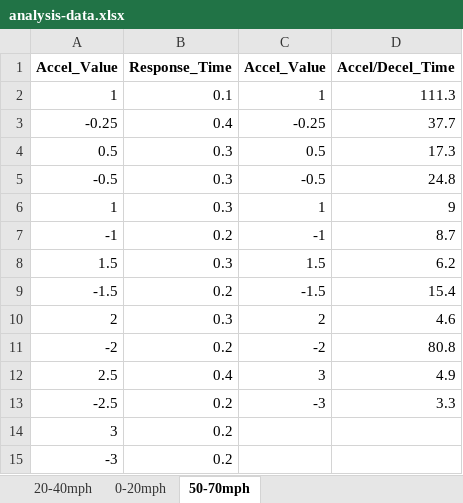
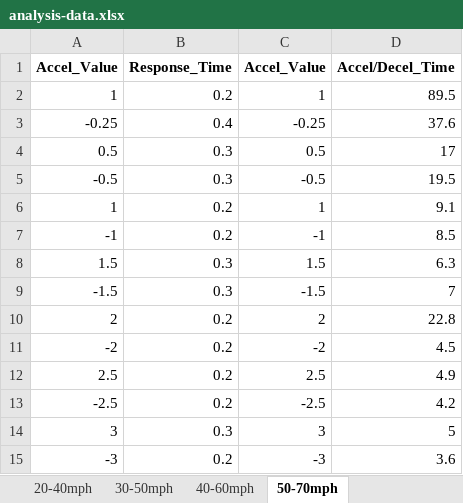
Before and after one commit to debipe20/deb-anl-xil, an Excel workbook: src/tools/xil-data-analysis/2020-Tesla-Model3/output-file/analysis-data.xlsx, sheet 50-70mph, drawn as a sheet; values as stored, in another font and other column widths than the file's, no borders; removed rows and columns are numbered as before the commit, all else as after; the diff names each change by its address in the sheet, - before the commit and + after, or states it on an @@ line.

```diff
--- a/src/tools/xil-data-analysis/2020-Tesla-Model3/output-file/analysis-data.xlsx (sheet 50-70mph)
+++ b/src/tools/xil-data-analysis/2020-Tesla-Model3/output-file/analysis-data.xlsx (sheet 50-70mph)
+sheet tab: 30-50mph
+sheet tab: 40-60mph
-B2: 0.1
+B2: 0.2
-D2: 111.3
+D2: 89.5
-D3: 37.7
+D3: 37.6
-D4: 17.3
+D4: 17
-D5: 24.8
+D5: 19.5
-B6: 0.3
+B6: 0.2
-D6: 9
+D6: 9.1
-D7: 8.7
+D7: 8.5
-D8: 6.2
+D8: 6.3
-B9: 0.2
+B9: 0.3
-D9: 15.4
+D9: 7
-B10: 0.3
+B10: 0.2
-D10: 4.6
+D10: 22.8
-D11: 80.8
+D11: 4.5
-B12: 0.4
+B12: 0.2
-C12: 3
+C12: 2.5
-C13: -3
+C13: -2.5
-D13: 3.3
+D13: 4.2
-row 14: 3 | 0.2
+row 14: 3 | 0.3 | 3 | 5
-C15: (empty)
+C15: -3
-D15: (empty)
+D15: 3.6
```
Also changed, not shown: sheet 20-40mph, sheet 0-20mph, other sheet tabs, 24 other files.
